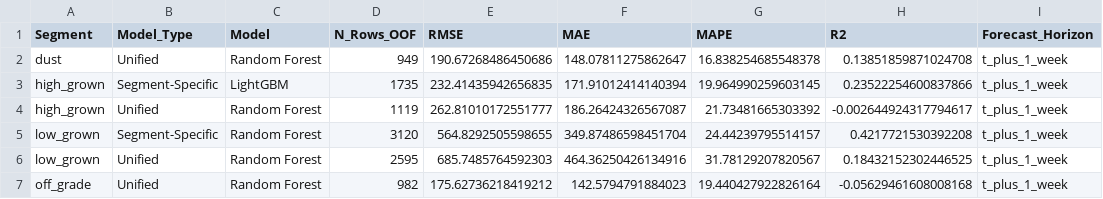
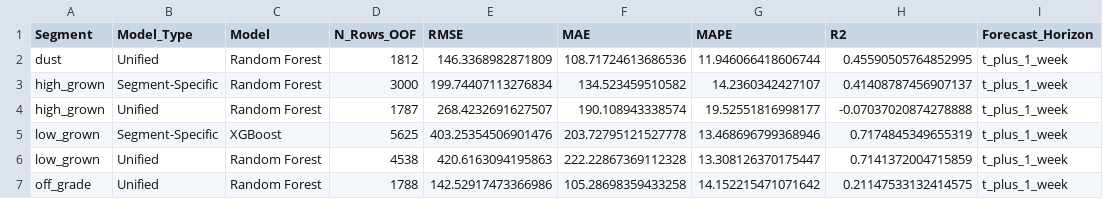
Before and after one commit to hesandism/data-analysis-for-tea-industry, a CSV file: reports/tables/unified_vs_segment_comparison_no_supply_demand.csv, drawn as a sheet.

```diff
--- a/reports/tables/unified_vs_segment_comparison_no_supply_demand.csv
+++ b/reports/tables/unified_vs_segment_comparison_no_supply_demand.csv
@@ -1,7 +1,7 @@
 Segment,Model_Type,Model,N_Rows_OOF,RMSE,MAE,MAPE,R2,Forecast_Horizon
-dust,Unified,Random Forest,949,190.67268486450686,148.07811275862647,16.838254685548378,0.13851859871024708,t_plus_1_week
-high_grown,Segment-Specific,LightGBM,1735,232.41435942656835,171.91012414140394,19.964990259603145,0.23522254600837866,t_plus_1_week
-high_grown,Unified,Random Forest,1119,262.81010172551777,186.26424326567087,21.73481665303392,-0.002644924317794617,t_plus_1_week
-low_grown,Segment-Specific,Random Forest,3120,564.8292505598655,349.87486598451704,24.44239795514157,0.4217721530392208,t_plus_1_week
-low_grown,Unified,Random Forest,2595,685.7485764592303,464.36250426134916,31.78129207820567,0.18432152302446525,t_plus_1_week
-off_grade,Unified,Random Forest,982,175.62736218419212,142.5794791884023,19.440427922826164,-0.05629461608008168,t_plus_1_week
+dust,Unified,Random Forest,1812,146.3368982871809,108.71724613686536,11.946066418606744,0.45590505764852995,t_plus_1_week
+high_grown,Segment-Specific,Random Forest,3000,199.74407113276834,134.523459510582,14.2360342427107,0.41408787456907137,t_plus_1_week
+high_grown,Unified,Random Forest,1787,268.4232691627507,190.108943338574,19.52551816998177,-0.07037020874278888,t_plus_1_week
+low_grown,Segment-Specific,XGBoost,5625,403.25354506901476,203.72795121527778,13.468696799368946,0.7174845349655319,t_plus_1_week
+low_grown,Unified,Random Forest,4538,420.6163094195863,222.22867369112328,13.308126370175447,0.7141372004715859,t_plus_1_week
+off_grade,Unified,Random Forest,1788,142.52917473366986,105.28698359433258,14.152215471071642,0.21147533132414575,t_plus_1_week
```
Also changed, not shown: reports/tables/hg_cv_summary_no_supply_demand.csv, reports/tables/lg_cv_summary_no_supply_demand.csv, 14 other files.
